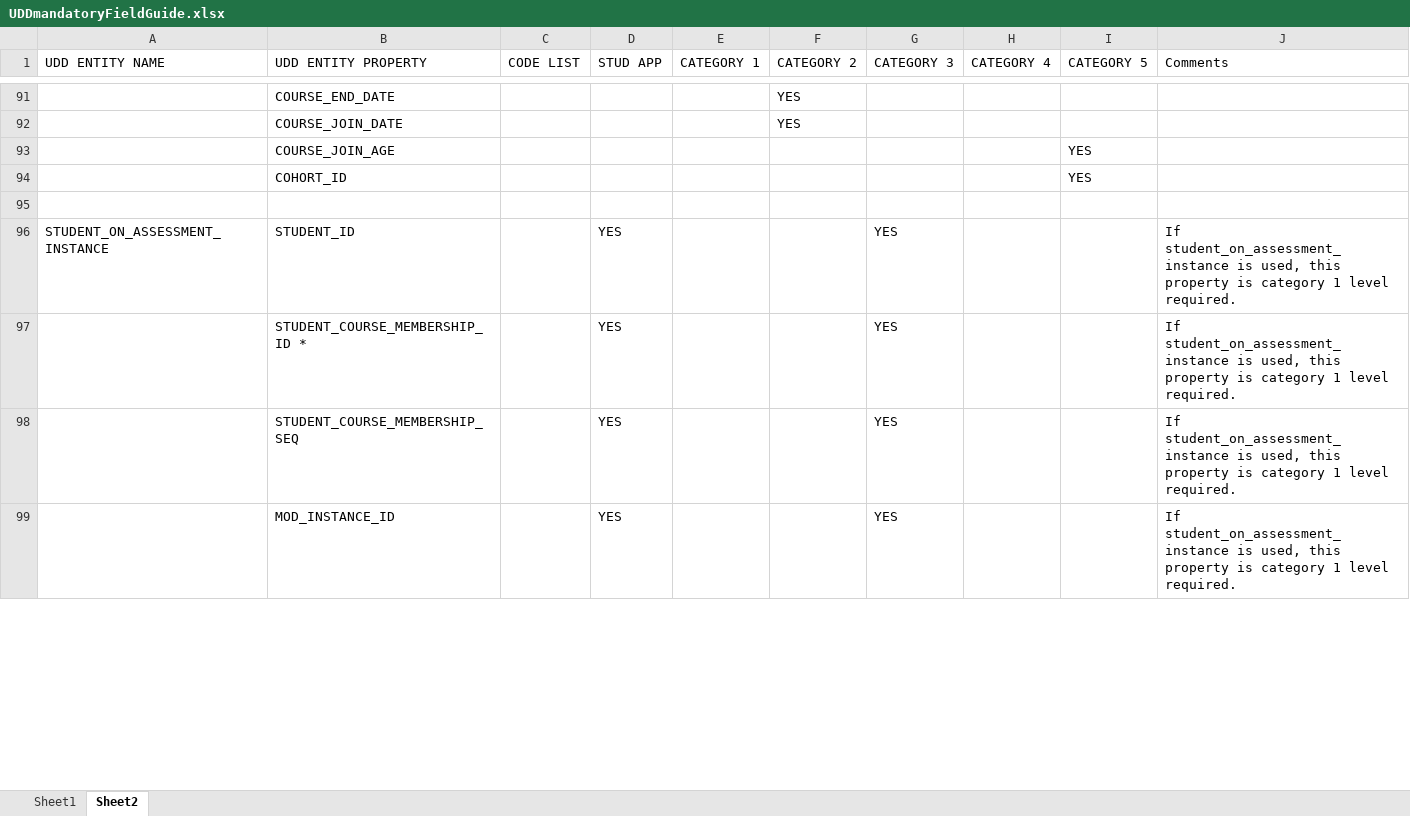
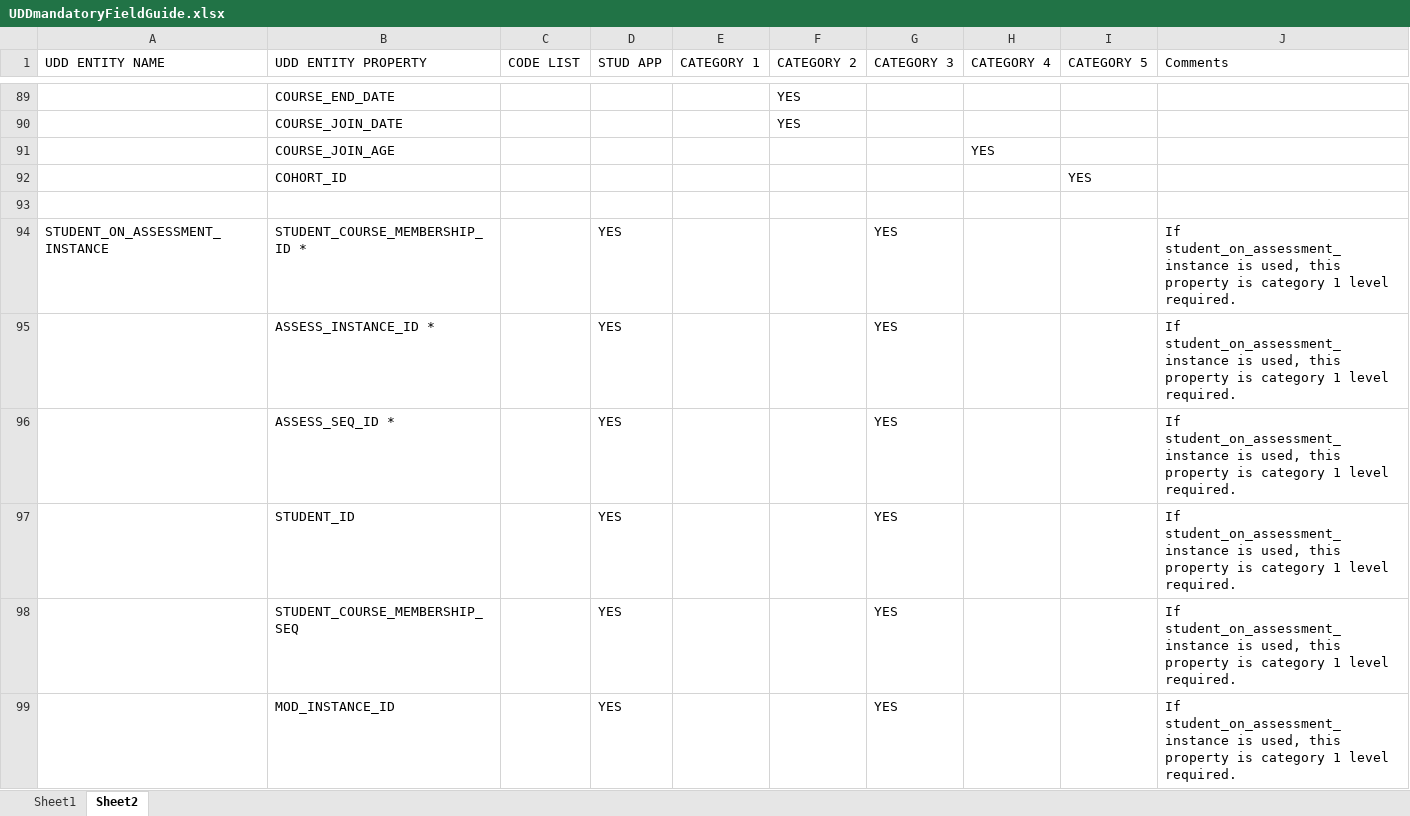
Before and after one commit to wilmTap/analytics-udd, an Excel workbook: media/UDDmandatoryFieldGuide.xlsx, sheet Sheet2, drawn as a sheet; only a part is shown, gaps mark what is left out; values as stored, in another font and other column widths than the file's, no cell formats; charts and pictures and table styles not drawn; removed rows and columns are numbered as before the commit, all else as after; the diff covers the shown part only; the diff names each change by its address in the sheet, - before the commit and + after, or states it on an @@ line.

```diff
--- a/media/UDDmandatoryFieldGuide.xlsx (sheet Sheet2)
+++ b/media/UDDmandatoryFieldGuide.xlsx (sheet Sheet2)
-row 93:  | COURSE_JOIN_AGE |  |  |  |  |  |  | YES
+row 91:  | COURSE_JOIN_AGE |  |  |  |  |  | YES
-B94 (UDD ENTITY PROPERTY): STUDENT_ID
+B94 (UDD ENTITY PROPERTY): STUDENT_COURSE_MEMBERSHIP_ID *
-B95 (UDD ENTITY PROPERTY): STUDENT_COURSE_MEMBERSHIP_ID *
+B95 (UDD ENTITY PROPERTY): ASSESS_INSTANCE_ID *
@@ row 101 moved to row 96: ASSESS_SEQ_ID * @@
+row 97:  | STUDENT_ID |  | YES |  |  | YES |  |  | If student_on_assessment_instance is used, this property is category 1 level required.
```
Also changed, not shown: 12 added rows, 14 removed rows, 1 moved row and 22 edited cells elsewhere in this sheet, sheet Sheet1, cell formats, 1 other file.
